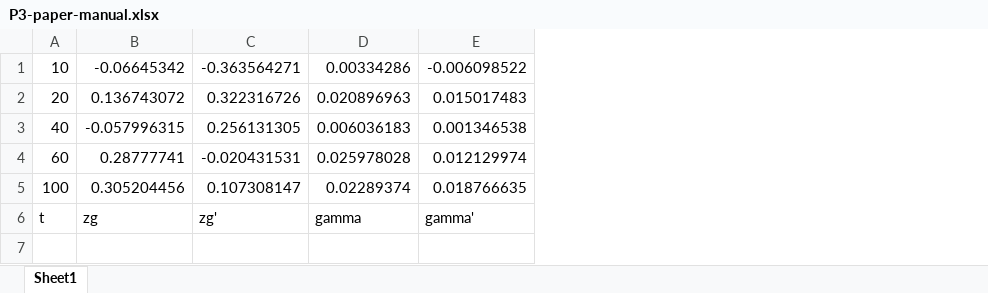
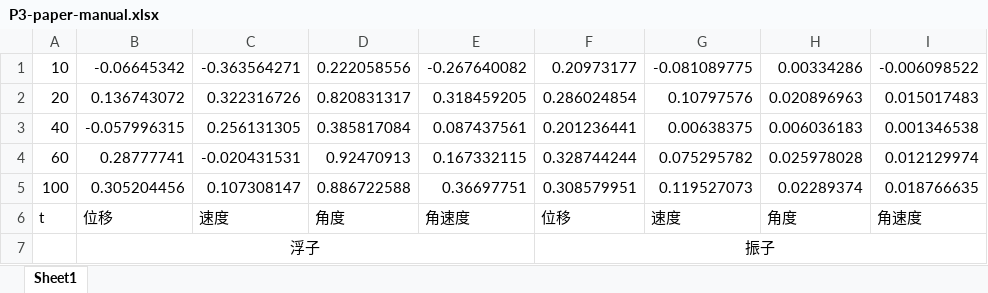
Before and after one commit to TeamHCR/cumcm-code, an Excel workbook: result/P3-paper-manual.xlsx, sheet Sheet1, drawn as a sheet; values as stored, in another font and other column widths than the file's, no borders; addresses are those after the commit; the diff names each change by its address in the sheet, - before the commit and + after, or states it on an @@ line.

Commit message:
fix table 3

```diff
--- a/result/P3-paper-manual.xlsx (sheet Sheet1)
+++ b/result/P3-paper-manual.xlsx (sheet Sheet1)
+column D, rows 1-6: 0.222058556 | 0.820831317 | 0.385817084 | 0.92470913 | 0.886722588 | 角度
+column E, rows 1-6: -0.267640082 | 0.318459205 | 0.087437561 | 0.167332115 | 0.36697751 | 角速度
+column F, rows 1-6: 0.20973177 | 0.286024854 | 0.201236441 | 0.328744244 | 0.308579951 | 位移
+column G, rows 1-6: -0.081089775 | 0.10797576 | 0.00638375 | 0.075295782 | 0.119527073 | 速度
-B6: zg
+B6: 位移
-C6: zg'
+C6: 速度
-H6: gamma
+H6: 角度
-I6: gamma'
+I6: 角速度
+row 7:  | 浮子 |  |  |  | 振子
```
Also changed, not shown: P3-paper.xlsx, P3.xlsx, 3 other files.
